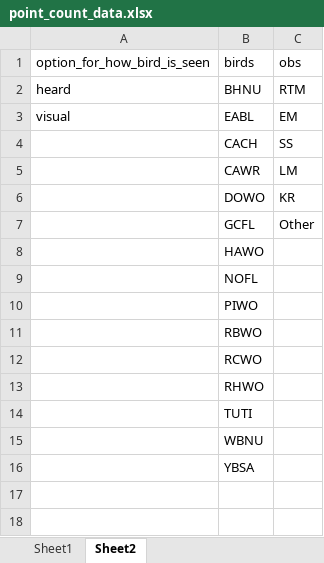
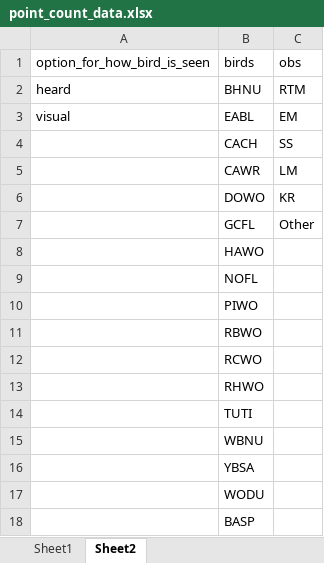
Before and after one commit to woodpeckerrob/WoodpeckerNiche.github.io, an Excel workbook: docs/data/raw/point_count_data.xlsx, sheet Sheet2, drawn as a sheet; values as stored, in another font and other column widths than the file's, no borders; the diff names each change by its address in the sheet, - before the commit and + after, or states it on an @@ line.

```diff
--- a/docs/data/raw/point_count_data.xlsx (sheet Sheet2)
+++ b/docs/data/raw/point_count_data.xlsx (sheet Sheet2)
+row 17:  | WODU
+row 18:  | BASP
```
Also changed, not shown: sheet Sheet1, formulas that keep their value, 12 other files.
